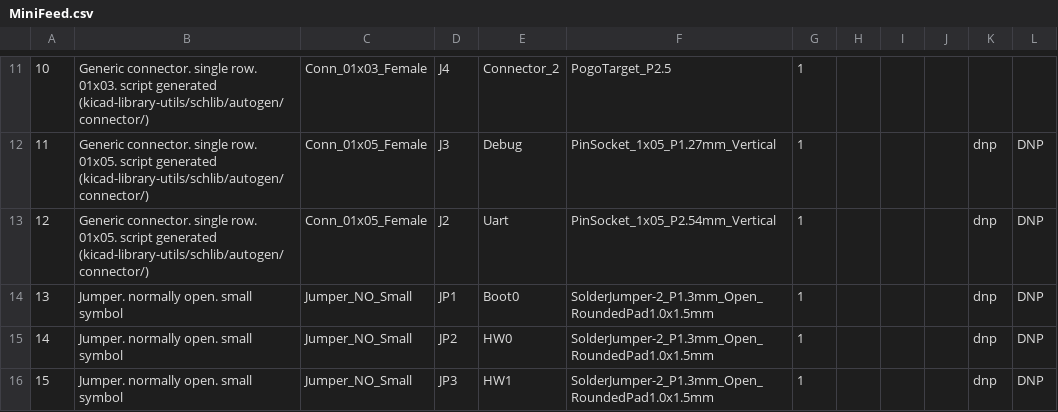
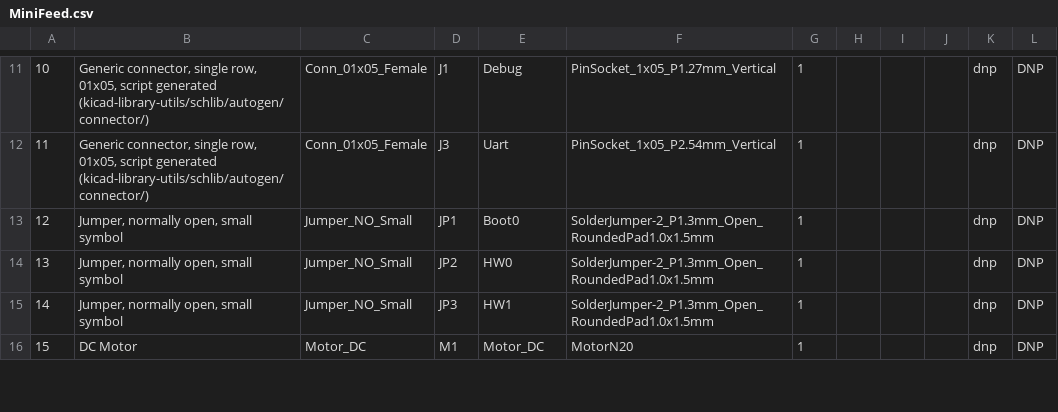
Before and after one commit to SG-O/MiniFeedPCB, a CSV file: Doc/MiniFeed.csv, drawn as a sheet; only a part is shown, gaps mark what is left out; the diff covers the shown part only; the diff names each change by its address in the sheet, - before the commit and + after, or states it on an @@ line.

Commit message:
Removed voltage regulator Added input protection Added more VCNT2020 sensors Fixed the motor driver overcurrent protection Replaced push buttons with smaller models

```diff
--- a/Doc/MiniFeed.csv
+++ b/Doc/MiniFeed.csv
-B11: Generic connector. single row. 01x03. script generated…
+B11: Generic connector, single row, 01x05, script generated…
-C11: Conn_01x03_Female
+C11: Conn_01x05_Female
-D11: J4
+D11: J1
-E11: Connector_2
+E11: Debug
-F11: PogoTarget_P2.5
+F11: PinSocket_1x05_P1.27mm_Vertical
-K11: (empty)
+K11: dnp
-L11: (empty)
+L11: DNP
-B12: Generic connector. single row. 01x05. script generated…
+B12: Generic connector, single row, 01x05, script generated…
-E12: Debug
+E12: Uart
-F12: PinSocket_1x05_P1.27mm_Vertical
+F12: PinSocket_1x05_P2.54mm_Vertical
-B13: Generic connector. single row. 01x05. script generated (kicad-library-utils/schlib/autogen/connector/)
+B13: Jumper, normally open, small symbol
-C13: Conn_01x05_Female
+C13: Jumper_NO_Small
-D13: J2
+D13: JP1
-E13: Uart
+E13: Boot0
-F13: PinSocket_1x05_P2.54mm_Vertical
+F13: SolderJumper-2_P1.3mm_Open_RoundedPad1.0x1.5mm
-B14:B15: Jumper. normally open. small symbol
+B14:B15: Jumper, normally open, small symbol
-D14: JP1
+D14: JP2
-E14: Boot0
+E14: HW0
-D15: JP2
+D15: JP3
-E15: HW0
+E15: HW1
-B16: Jumper. normally open. small symbol
+B16: DC Motor
-C16: Jumper_NO_Small
+C16: Motor_DC
-D16: JP3
+D16: M1
-E16: HW1
+E16: Motor_DC
-F16: SolderJumper-2_P1.3mm_Open_RoundedPad1.0x1.5mm
+F16: MotorN20
```
Also changed, not shown: 123 edited cells elsewhere in this file, 9 other files.
